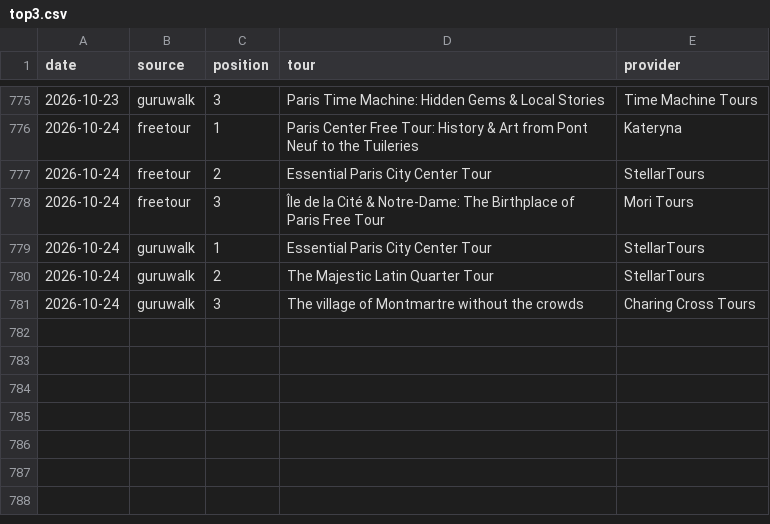
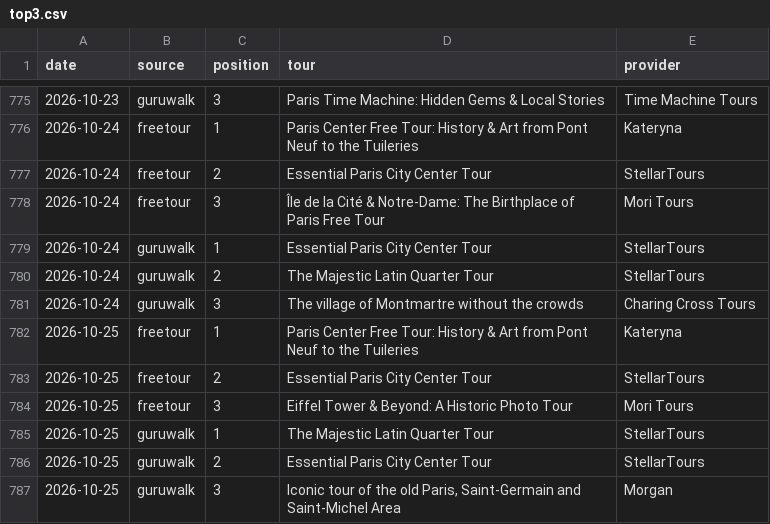
Before and after one commit to LR033/freetour-tracker, a CSV file: top3.csv, drawn as a sheet; only a part is shown, gaps mark what is left out.

```diff
--- a/top3.csv
+++ b/top3.csv
@@ -781 +781,7 @@ date,source,position,tour,provider
 2026-10-24,guruwalk,3,The village of Montmartre without the crowds,Charing Cross Tours
+2026-10-25,freetour,1,Paris Center Free Tour: History & Art from Pont Neuf to the Tuileries,Kateryna
+2026-10-25,freetour,2,Essential Paris City Center Tour,StellarTours
+2026-10-25,freetour,3,Eiffel Tower & Beyond: A Historic Photo Tour,Mori Tours
+2026-10-25,guruwalk,1,The Majestic Latin Quarter Tour,StellarTours
+2026-10-25,guruwalk,2,Essential Paris City Center Tour,StellarTours
+2026-10-25,guruwalk,3,"Iconic tour of the old Paris, Saint-Germain and Saint-Michel Area",Morgan
```
Also changed, not shown: rankings.csv.
